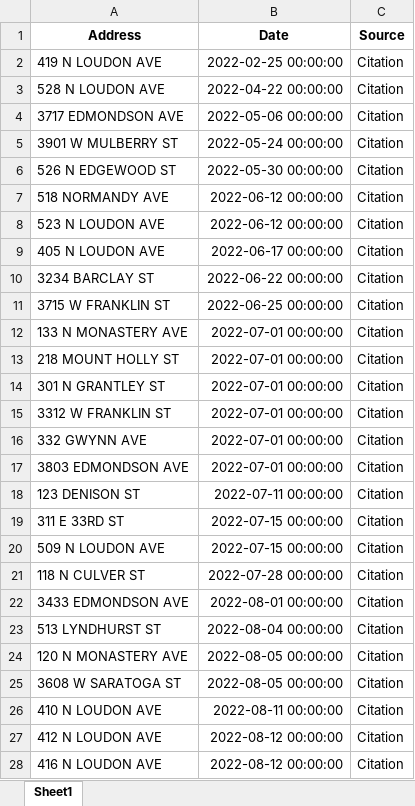
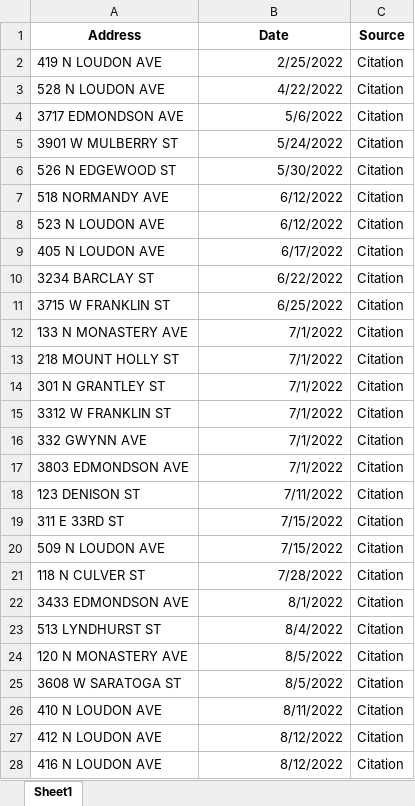
Before and after one commit to JosephGirsch/Baltimore_Citations_Scraper, an Excel workbook: BaltimoreCity_Citations_Processed/BaltimoreCity_citations_processed.xlsx, sheet Sheet1, drawn as a sheet; values as stored, in another font and other column widths than the file's, no borders; the diff names each change by its address in the sheet, - before the commit and + after, or states it on an @@ line.

Commit message:
edited excel file row widths for image

```diff
--- a/BaltimoreCity_Citations_Processed/BaltimoreCity_citations_processed.xlsx (sheet Sheet1)
+++ b/BaltimoreCity_Citations_Processed/BaltimoreCity_citations_processed.xlsx (sheet Sheet1)
-B2 (Date): 2022-02-25 00:00:00
+B2 (Date): 2/25/2022
-B3 (Date): 2022-04-22 00:00:00
+B3 (Date): 4/22/2022
-B4 (Date): 2022-05-06 00:00:00
+B4 (Date): 5/6/2022
-B5 (Date): 2022-05-24 00:00:00
+B5 (Date): 5/24/2022
-B6 (Date): 2022-05-30 00:00:00
+B6 (Date): 5/30/2022
-B7:B8 (Date): 2022-06-12 00:00:00
+B7:B8 (Date): 6/12/2022
-B9 (Date): 2022-06-17 00:00:00
+B9 (Date): 6/17/2022
-B10 (Date): 2022-06-22 00:00:00
+B10 (Date): 6/22/2022
-B11 (Date): 2022-06-25 00:00:00
+B11 (Date): 6/25/2022
-B12:B17 (Date): 2022-07-01 00:00:00
+B12:B17 (Date): 7/1/2022
-B18 (Date): 2022-07-11 00:00:00
+B18 (Date): 7/11/2022
-B19:B20 (Date): 2022-07-15 00:00:00
+B19:B20 (Date): 7/15/2022
-B21 (Date): 2022-07-28 00:00:00
+B21 (Date): 7/28/2022
-B22 (Date): 2022-08-01 00:00:00
+B22 (Date): 8/1/2022
-B23 (Date): 2022-08-04 00:00:00
+B23 (Date): 8/4/2022
-B24:B25 (Date): 2022-08-05 00:00:00
+B24:B25 (Date): 8/5/2022
-B26 (Date): 2022-08-11 00:00:00
+B26 (Date): 8/11/2022
-B27:B28 (Date): 2022-08-12 00:00:00
+B27:B28 (Date): 8/12/2022
```
